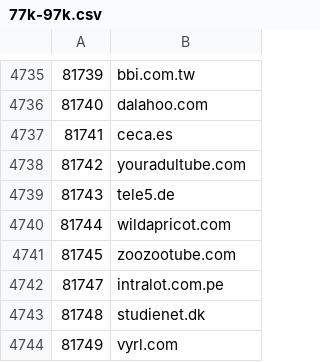
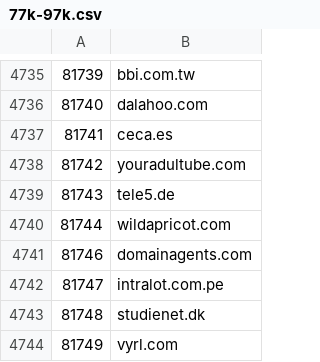
Before and after one commit to cnsuhao/SSOScraping, a CSV file: data/csv/77k-97k.csv, drawn as a sheet; only a part is shown, gaps mark what is left out.

```diff
--- a/data/csv/77k-97k.csv
+++ b/data/csv/77k-97k.csv
@@ -4740,3 +4740,3 @@
 81744,wildapricot.com
-81745,zoozootube.com
+81746,domainagents.com
 81747,intralot.com.pe
```
Also changed, not shown: data/csv/problems.csv.
